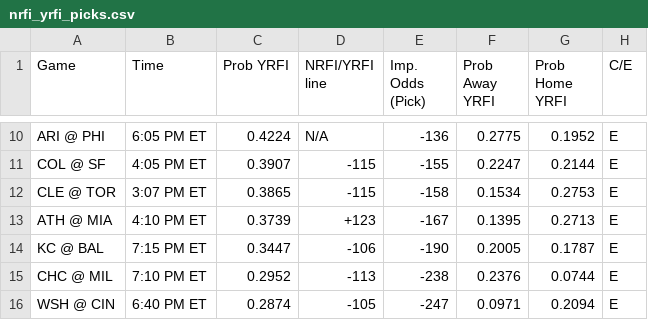
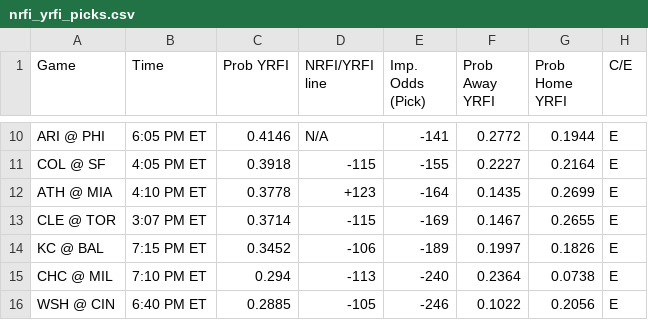
Before and after one commit to bena618/BBSFrontend, a CSV file: model_outputs/nrfi_yrfi_picks.csv, drawn as a sheet; only a part is shown, gaps mark what is left out; removed rows and columns are numbered as before the commit, all else as after; the diff covers the shown part only; the diff names each change by its address in the sheet, - before the commit and + after, or states it on an @@ line.

Commit message:
Update nrfi_yrfi_picks.csv and f5_picks.csv from MLB_Models workflow

```diff
--- a/model_outputs/nrfi_yrfi_picks.csv
+++ b/model_outputs/nrfi_yrfi_picks.csv
-C10 (Prob YRFI): 0.4224
+C10 (Prob YRFI): 0.4146
-E10 (Imp. Odds (Pick)): -136
+E10 (Imp. Odds (Pick)): -141
-F10 (Prob Away YRFI): 0.2775
+F10 (Prob Away YRFI): 0.2772
-G10 (Prob Home YRFI): 0.1952
+G10 (Prob Home YRFI): 0.1944
-C11 (Prob YRFI): 0.3907
+C11 (Prob YRFI): 0.3918
-F11 (Prob Away YRFI): 0.2247
+F11 (Prob Away YRFI): 0.2227
-G11 (Prob Home YRFI): 0.2144
+G11 (Prob Home YRFI): 0.2164
-row 12: CLE @ TOR | 3:07 PM ET | 0.3865 | -115 | -158 | 0.1534 | 0.2753 | E
-C12 (Prob YRFI): 0.3739
+C12 (Prob YRFI): 0.3778
-E12 (Imp. Odds (Pick)): -167
+E12 (Imp. Odds (Pick)): -164
-F12 (Prob Away YRFI): 0.1395
+F12 (Prob Away YRFI): 0.1435
-G12 (Prob Home YRFI): 0.2713
+G12 (Prob Home YRFI): 0.2699
+row 13: CLE @ TOR | 3:07 PM ET | 0.3714 | -115 | -169 | 0.1467 | 0.2655 | E
-C14 (Prob YRFI): 0.3447
+C14 (Prob YRFI): 0.3452
-E14 (Imp. Odds (Pick)): -190
+E14 (Imp. Odds (Pick)): -189
-F14 (Prob Away YRFI): 0.2005
+F14 (Prob Away YRFI): 0.1997
-G14 (Prob Home YRFI): 0.1787
+G14 (Prob Home YRFI): 0.1826
-C15 (Prob YRFI): 0.2952
+C15 (Prob YRFI): 0.294
-E15 (Imp. Odds (Pick)): -238
+E15 (Imp. Odds (Pick)): -240
-F15 (Prob Away YRFI): 0.2376
+F15 (Prob Away YRFI): 0.2364
-G15 (Prob Home YRFI): 0.0744
+G15 (Prob Home YRFI): 0.0738
-C16 (Prob YRFI): 0.2874
+C16 (Prob YRFI): 0.2885
-E16 (Imp. Odds (Pick)): -247
+E16 (Imp. Odds (Pick)): -246
-F16 (Prob Away YRFI): 0.0971
+F16 (Prob Away YRFI): 0.1022
-G16 (Prob Home YRFI): 0.2094
+G16 (Prob Home YRFI): 0.2056
```
Also changed, not shown: 1 added row, 1 removed row and 28 edited cells elsewhere in this file, model_outputs/f5_picks.csv.
